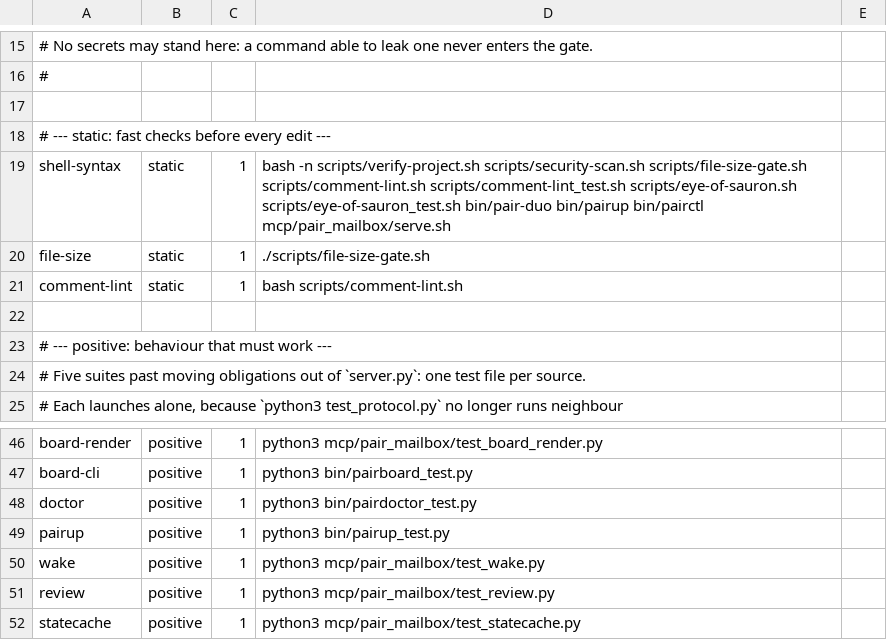
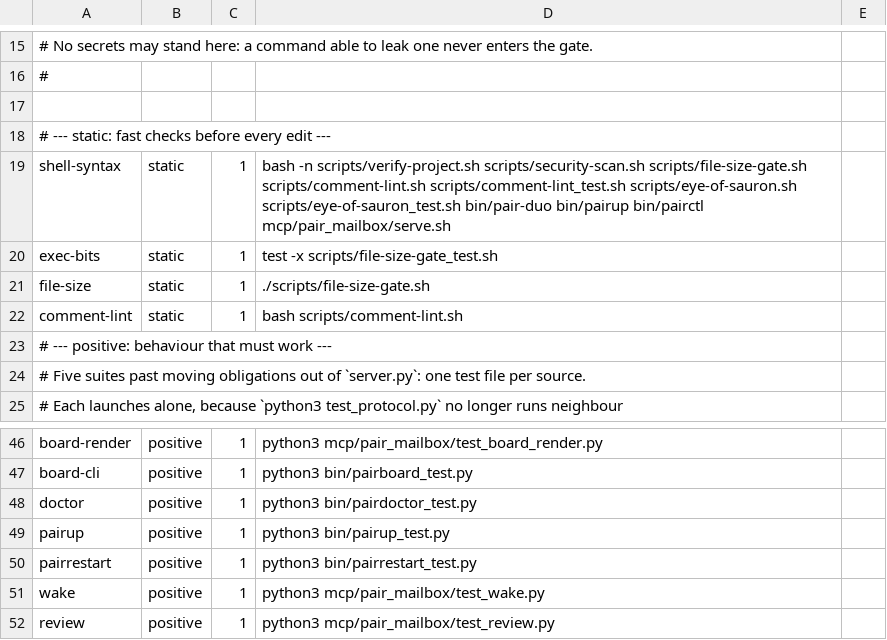
Before and after one commit to AVP-Dev/pair-mailbox, a TSV file: scripts/verification-profile.tsv, drawn as a sheet; only a part is shown, gaps mark what is left out; the shorter side is filled out with more unchanged rows; removed rows and columns are numbered as before the commit, all else as after; the diff names each change by its address in the sheet, - before the commit and + after, or states it on an @@ line.

```diff
--- a/scripts/verification-profile.tsv
+++ b/scripts/verification-profile.tsv
+row 20: exec-bits | static | 1 | test -x scripts/file-size-gate_test.sh
-row 22: (empty)
+row 50: pairrestart | positive | 1 | python3 bin/pairrestart_test.py
```
Also changed, not shown: scripts/verify-map.tsv, 17 other files.
